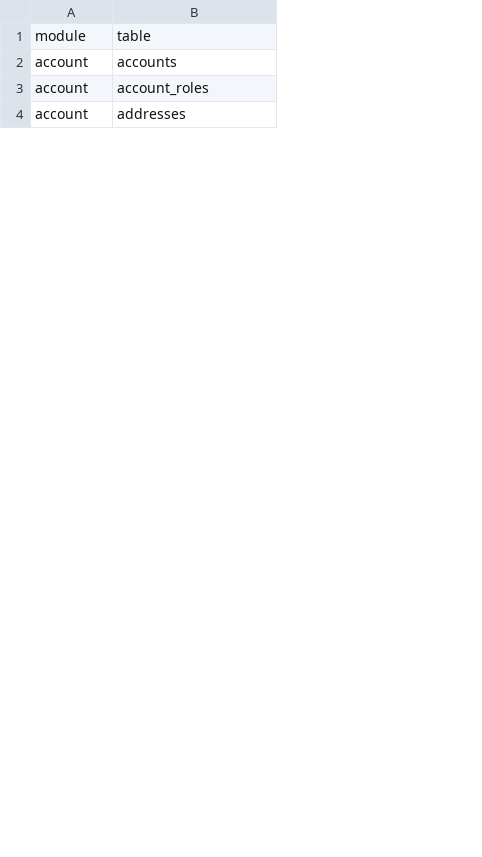
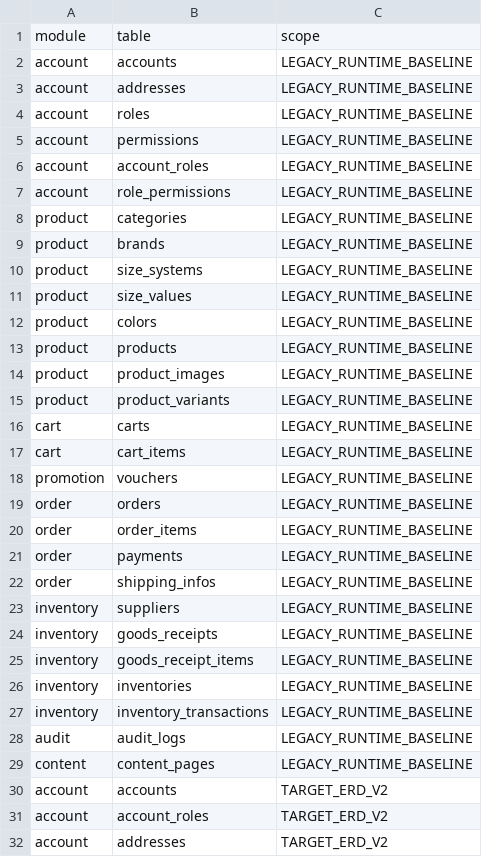
Before and after one commit to quangson2809/FIDO, a CSV file: reference/table-ownership.csv, drawn as a sheet; only a part is shown; the diff names each change by its address in the sheet, - before the commit and + after, or states it on an @@ line.

Commit message:
docs(p1.9): separate legacy and target table ownership scopes

```diff
--- a/reference/table-ownership.csv
+++ b/reference/table-ownership.csv
+column C, row 1: scope; rows 30-32: all TARGET_ERD_V2
+row 2: account | accounts | LEGACY_RUNTIME_BASELINE
+row 3: account | addresses | LEGACY_RUNTIME_BASELINE
+row 4: account | roles | LEGACY_RUNTIME_BASELINE
+row 5: account | permissions | LEGACY_RUNTIME_BASELINE
+row 6: account | account_roles | LEGACY_RUNTIME_BASELINE
+row 7: account | role_permissions | LEGACY_RUNTIME_BASELINE
+row 8: product | categories | LEGACY_RUNTIME_BASELINE
+row 9: product | brands | LEGACY_RUNTIME_BASELINE
+row 10: product | size_systems | LEGACY_RUNTIME_BASELINE
+row 11: product | size_values | LEGACY_RUNTIME_BASELINE
+row 12: product | colors | LEGACY_RUNTIME_BASELINE
+row 13: product | products | LEGACY_RUNTIME_BASELINE
+row 14: product | product_images | LEGACY_RUNTIME_BASELINE
+row 15: product | product_variants | LEGACY_RUNTIME_BASELINE
+row 16: cart | carts | LEGACY_RUNTIME_BASELINE
+row 17: cart | cart_items | LEGACY_RUNTIME_BASELINE
+row 18: promotion | vouchers | LEGACY_RUNTIME_BASELINE
+row 19: order | orders | LEGACY_RUNTIME_BASELINE
+row 20: order | order_items | LEGACY_RUNTIME_BASELINE
+row 21: order | payments | LEGACY_RUNTIME_BASELINE
+row 22: order | shipping_infos | LEGACY_RUNTIME_BASELINE
+row 23: inventory | suppliers | LEGACY_RUNTIME_BASELINE
+row 24: inventory | goods_receipts | LEGACY_RUNTIME_BASELINE
+row 25: inventory | goods_receipt_items | LEGACY_RUNTIME_BASELINE
+row 26: inventory | inventories | LEGACY_RUNTIME_BASELINE
+row 27: inventory | inventory_transactions | LEGACY_RUNTIME_BASELINE
+row 28: audit | audit_logs | LEGACY_RUNTIME_BASELINE
+row 29: content | content_pages | LEGACY_RUNTIME_BASELINE
```
